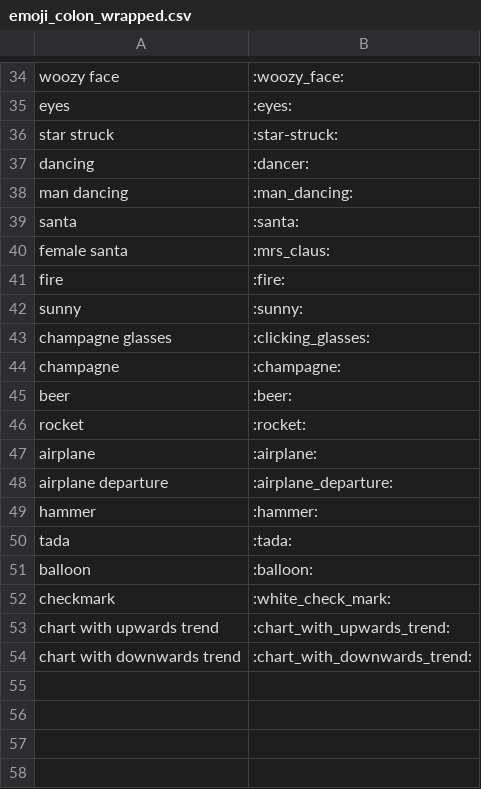
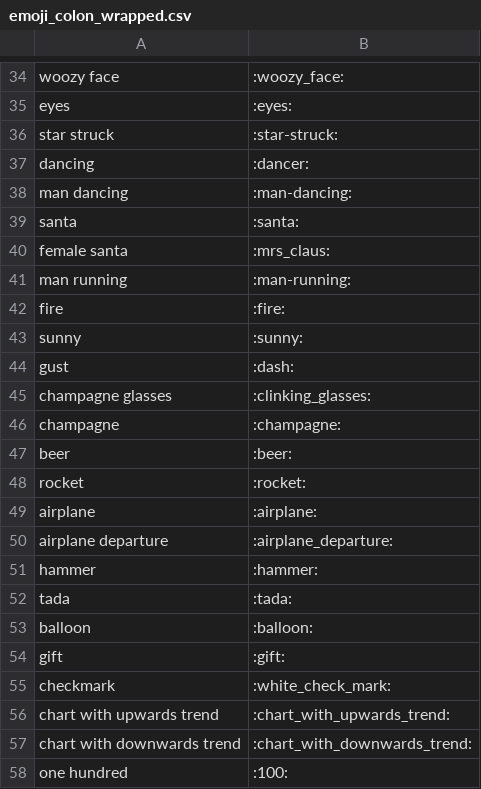
Before and after one commit to edvinhellsing/knausj_talon, a CSV file: emoji/emoji_colon_wrapped.csv, drawn as a sheet; only a part is shown, gaps mark what is left out.

```diff
--- a/emoji/emoji_colon_wrapped.csv
+++ b/emoji/emoji_colon_wrapped.csv
@@ -37,8 +37,10 @@ star struck, :star-struck:
 dancing, :dancer:
-man dancing, :man_dancing:
+man dancing, :man-dancing:
 santa, :santa:
 female santa, :mrs_claus:
+man running, :man-running:
 fire, :fire:
 sunny, :sunny:
-champagne glasses, :clicking_glasses:
+gust, :dash:
+champagne glasses, :clinking_glasses:
 champagne, :champagne:
@@ -51,2 +53,3 @@ tada, :tada:
 balloon, :balloon:
+gift, :gift:
 checkmark, :white_check_mark:
@@ -54 +57,2 @@ chart with upwards trend, :chart_with_upwards_trend:
 chart with downwards trend, :chart_with_downwards_trend:
+one hundred, :100:
```
Also changed, not shown: 5 other files.
